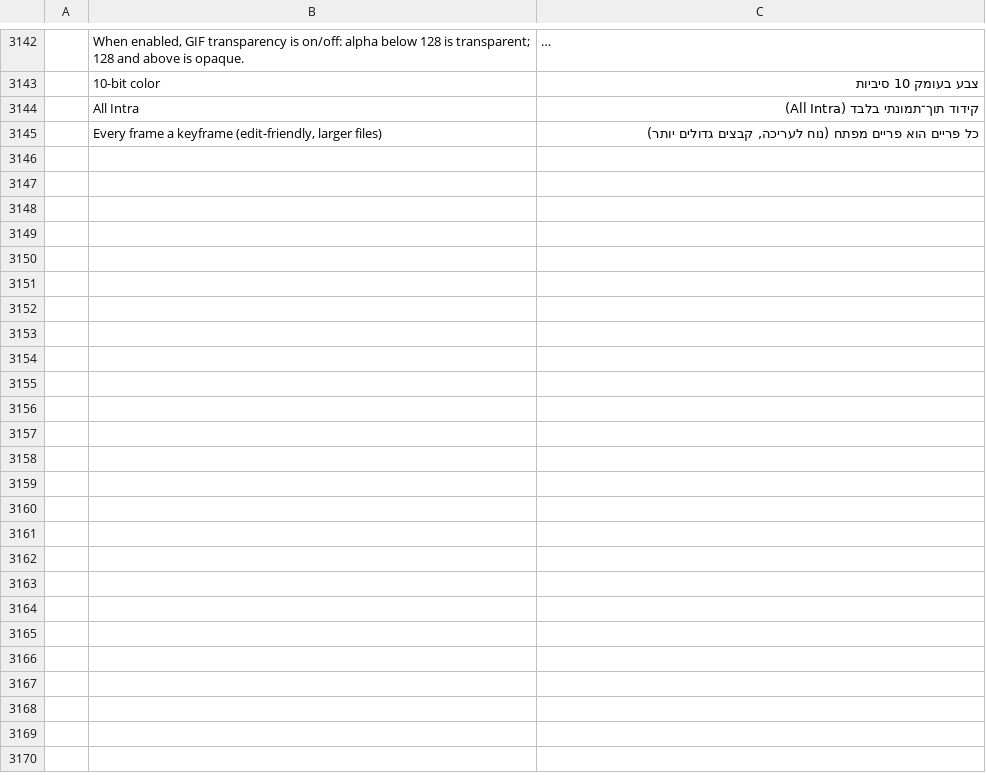
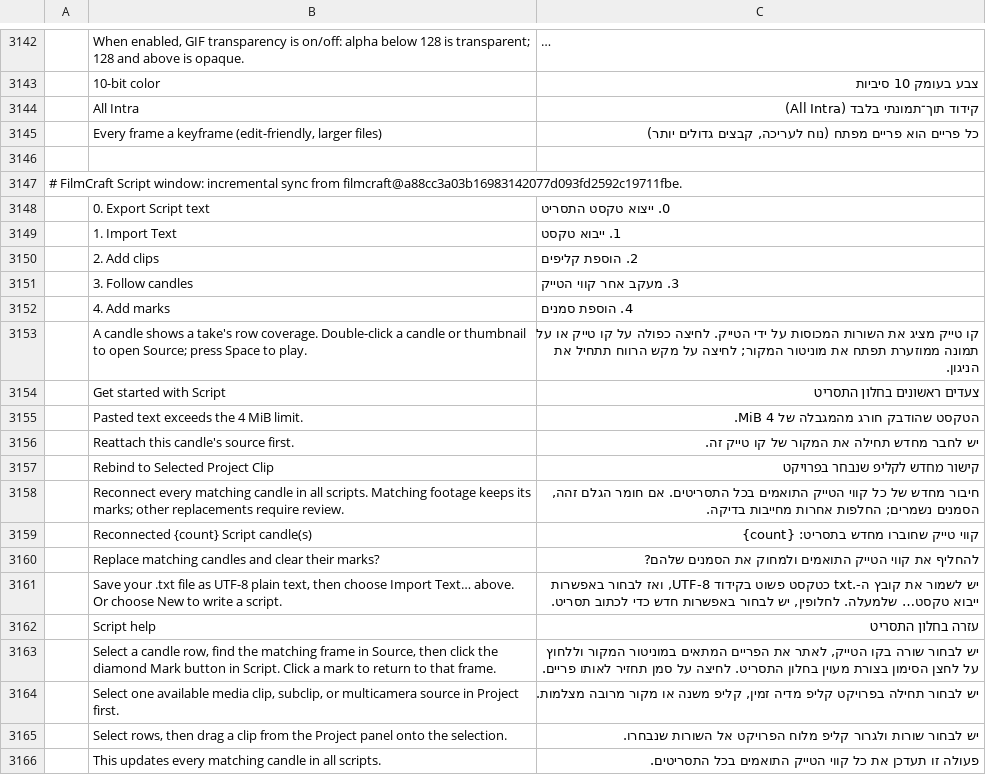
Before and after one commit to hrb9/craft-i18n, a TSV file: locales/he/filmcraft.tsv, drawn as a sheet; only a part is shown, gaps mark what is left out; long unchanged cells end in …; the diff names each change by its address in the sheet, - before the commit and + after, or states it on an @@ line.

Commit message:
i18n(he/filmcraft): sync 19 Script window rows from existing contribution

```diff
--- a/locales/he/filmcraft.tsv
+++ b/locales/he/filmcraft.tsv
+row 3146: (empty)
+row 3147: # FilmCraft Script window: incremental sync from filmcraft@a88cc3a03b16983142077d093fd2592c19711fbe.
+row 3148:  | 0. Export Script text | 0. ייצוא טקסט התסריט
+row 3149:  | 1. Import Text | 1. ייבוא טקסט
+row 3150:  | 2. Add clips | 2. הוספת קליפים
+row 3151:  | 3. Follow candles | 3. מעקב אחר קווי הטייק
+row 3152:  | 4. Add marks | 4. הוספת סמנים
+row 3153:  | A candle shows a take's row coverage. Double-click a candle or thumbnail to open Source; press Space to play. | קו טייק מציג את השורות המכוסות על ידי הטייק. לחיצה כפולה על קו טייק או על תמונה ממוזערת תפתח את מוניטור המקור; לחיצה על מקש הרווח תתחיל את הניגון.
+row 3154:  | Get started with Script | צעדים ראשונים בחלון התסריט
+row 3155:  | Pasted text exceeds the 4 MiB limit. | הטקסט שהודבק חורג מהמגבלה של 4 MiB.
+row 3156:  | Reattach this candle's source first. | יש לחבר מחדש תחילה את המקור של קו טייק זה.
+row 3157:  | Rebind to Selected Project Clip | קישור מחדש לקליפ שנבחר בפרויקט
+row 3158:  | Reconnect every matching candle in all scripts. Matching footage keeps its marks; other replacements require review. | חיבור מחדש של כל קווי הטייק התואמים בכל התסריטים. אם חומר הגלם זהה, הסמנים נשמרים; החלפות אחרות מחייבות בדיקה.
+row 3159:  | Reconnected {count} Script candle(s) | קווי טייק שחוברו מחדש בתסריט: {count}
+row 3160:  | Replace matching candles and clear their marks? | להחליף את קווי הטייק התואמים ולמחוק את הסמנים שלהם?
+row 3161:  | Save your .txt file as UTF-8 plain text, then choose Import Text… above. Or choose New to write a script. | יש לשמור את קובץ ה-.txt כטקסט פשוט בקידוד UTF-8, ואז לבחור באפשרות ייבוא טקסט… שלמעלה. לחלופין, יש לבחור באפשרות חדש כדי לכתוב תסריט.
+row 3162:  | Script help | עזרה בחלון התסריט
+row 3163:  | Select a candle row, find the matching frame in Source, then click the diamond Mark button in Script. Click a mark to return to that frame. | יש לבחור שורה בקו הטייק, לאתר את הפריים המתאים במוניטור המקור וללחוץ על לחצן הסימון בצורת מעוין בחלון התסריט. לחיצה על סמן תחזיר לאותו פריים.
+row 3164:  | Select one available media clip, subclip, or multicamera source in Project first. | יש לבחור תחילה בפרויקט קליפ מדיה זמין, קליפ משנה או מקור מרובה מצלמות.
+row 3165:  | Select rows, then drag a clip from the Project panel onto the selection. | יש לבחור שורות ולגרור קליפ מלוח הפרויקט אל השורות שנבחרו.
+row 3166:  | This updates every matching candle in all scripts. | פעולה זו תעדכן את כל קווי הטייק התואמים בכל התסריטים.
```
Also changed, not shown: 1 other file.
